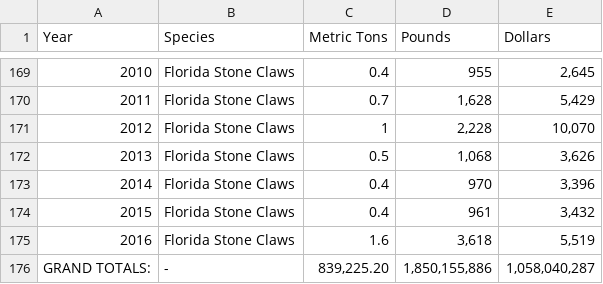
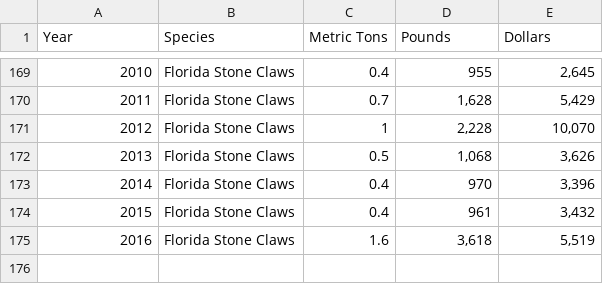
Before and after one commit to mhepner90/LUMCON_ODOTCOMM18, a CSV file: prep/data/crabs_nmfs.csv, drawn as a sheet; only a part is shown, gaps mark what is left out.

Commit message:
rm grand total row to fix "order.by requires an appropriate time-based object"

```diff
--- a/prep/data/crabs_nmfs.csv
+++ b/prep/data/crabs_nmfs.csv
@@ -175,2 +175 @@ Year,Species,Metric Tons,Pounds,Dollars
 2016,Florida Stone Claws,1.6,"3,618","5,519"
-GRAND TOTALS:,-,"839,225.20","1,850,155,886","1,058,040,287"
```
